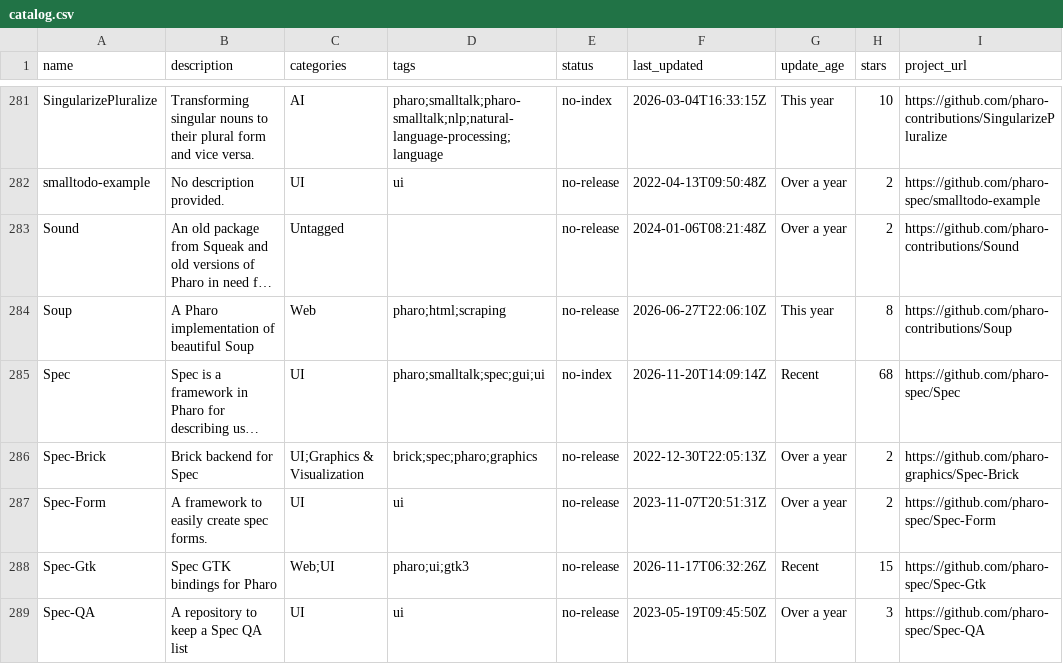
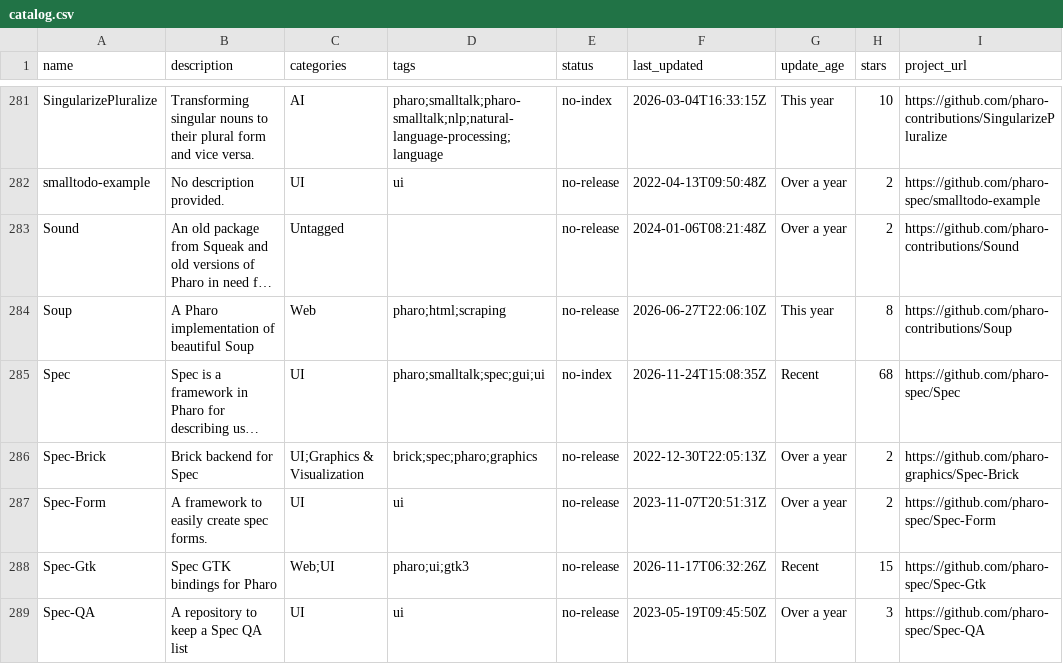
Before and after one commit to guillep/pharo-catalog, a CSV file: catalog.csv, drawn as a sheet; only a part is shown, gaps mark what is left out; long unchanged cells end in …; the diff covers the shown part only; the diff names each change by its address in the sheet, - before the commit and + after, or states it on an @@ line.

```diff
--- a/catalog.csv
+++ b/catalog.csv
-F285 (last_updated): 2026-11-20T14:09:14Z
+F285 (last_updated): 2026-11-24T15:08:35Z
```
Also changed, not shown: 13 edited cells elsewhere in this file, 2 other files.
